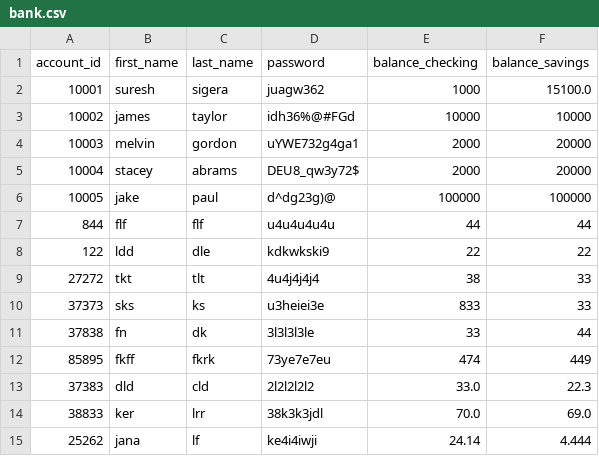
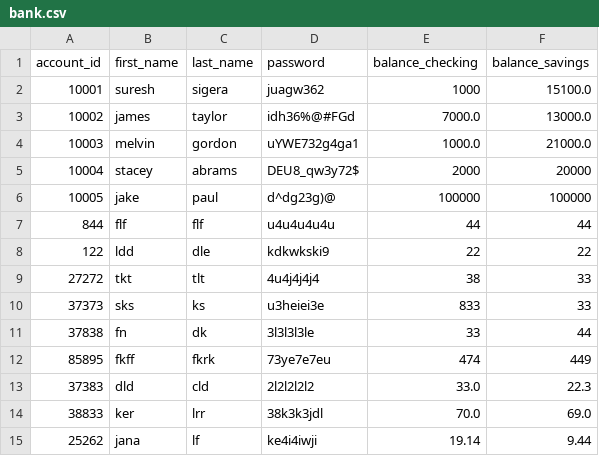
Before and after one commit to Jnoox/banking-project, a CSV file: bank.csv, drawn as a sheet.

```diff
--- a/bank.csv
+++ b/bank.csv
@@ -2,4 +2,4 @@ account_id,first_name,last_name,password,balance_checking,balance_savings
 10001,suresh,sigera,juagw362,1000,15100.0
-10002,james,taylor,idh36%@#FGd,10000,10000
-10003,melvin,gordon,uYWE732g4ga1,2000,20000
+10002,james,taylor,idh36%@#FGd,7000.0,13000.0
+10003,melvin,gordon,uYWE732g4ga1,1000.0,21000.0
 10004,stacey,abrams,DEU8_qw3y72$,2000,20000
@@ -14,2 +14,2 @@ account_id,first_name,last_name,password,balance_checking,balance_savings
 38833,ker,lrr,38k3k3jdl,70.0,69.0
-25262,jana,lf,ke4i4iwji,24.14,4.444
+25262,jana,lf,ke4i4iwji,19.14,9.44
```
Also changed, not shown: 1 other file.
